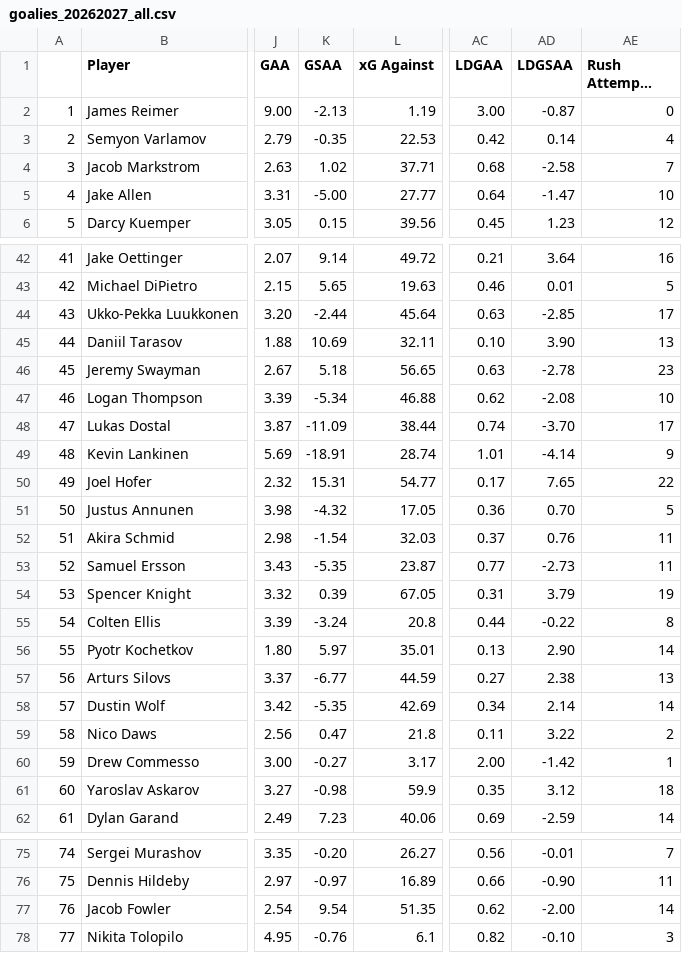
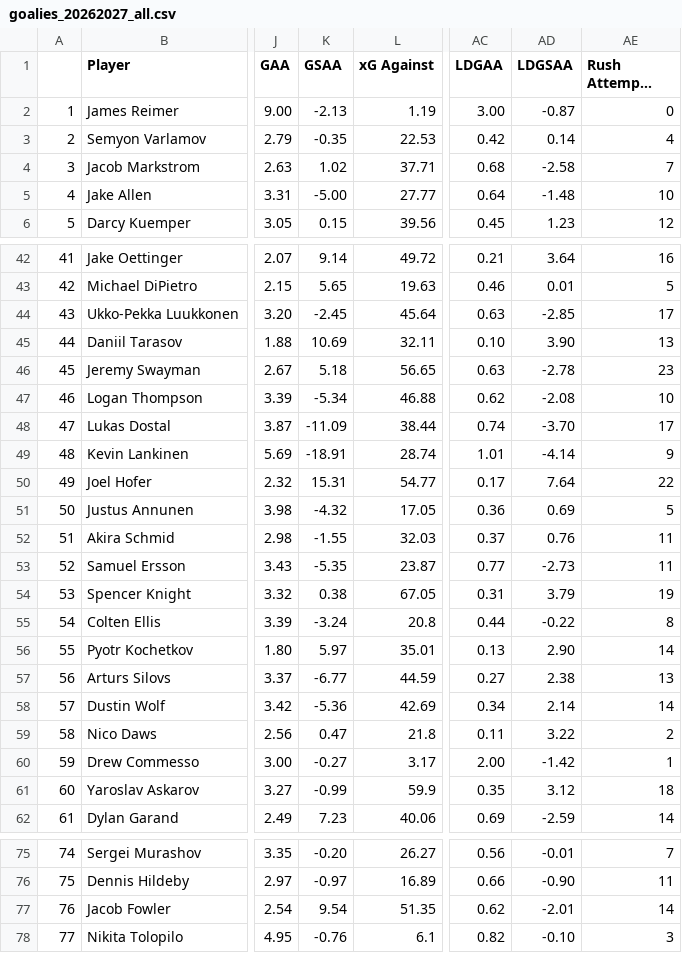
Before and after one commit to Goaltending-Journal/goaltendingjournal, a CSV file: data/nst/goalies_20262027_all.csv, drawn as a sheet; only a part is shown, gaps mark what is left out; long unchanged cells end in …; the diff covers the shown part only; the diff names each change by its address in the sheet, - before the commit and + after, or states it on an @@ line.

```diff
--- a/data/nst/goalies_20262027_all.csv
+++ b/data/nst/goalies_20262027_all.csv
-AD5 (LDGSAA): -1.47
+AD5 (LDGSAA): -1.48
-K44 (GSAA): -2.44
+K44 (GSAA): -2.45
-AD50 (LDGSAA): 7.65
+AD50 (LDGSAA): 7.64
-AD51 (LDGSAA): 0.70
+AD51 (LDGSAA): 0.69
-K52 (GSAA): -1.54
+K52 (GSAA): -1.55
-K54 (GSAA): 0.39
+K54 (GSAA): 0.38
-K58 (GSAA): -5.35
+K58 (GSAA): -5.36
-K61 (GSAA): -0.98
+K61 (GSAA): -0.99
-AD77 (LDGSAA): -2.00
+AD77 (LDGSAA): -2.01
```
Also changed, not shown: 16 edited cells elsewhere in this file, data/checks/history.csv, 8 other files.
